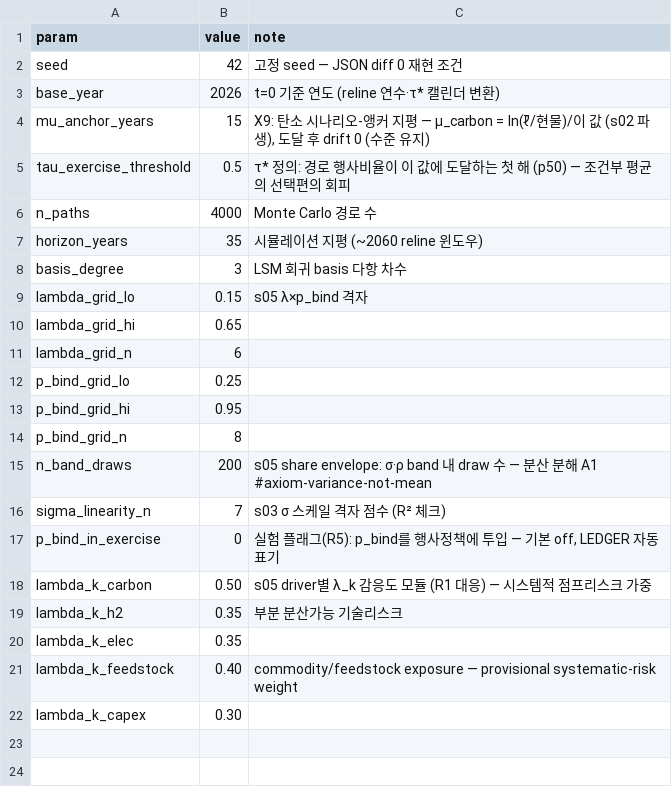
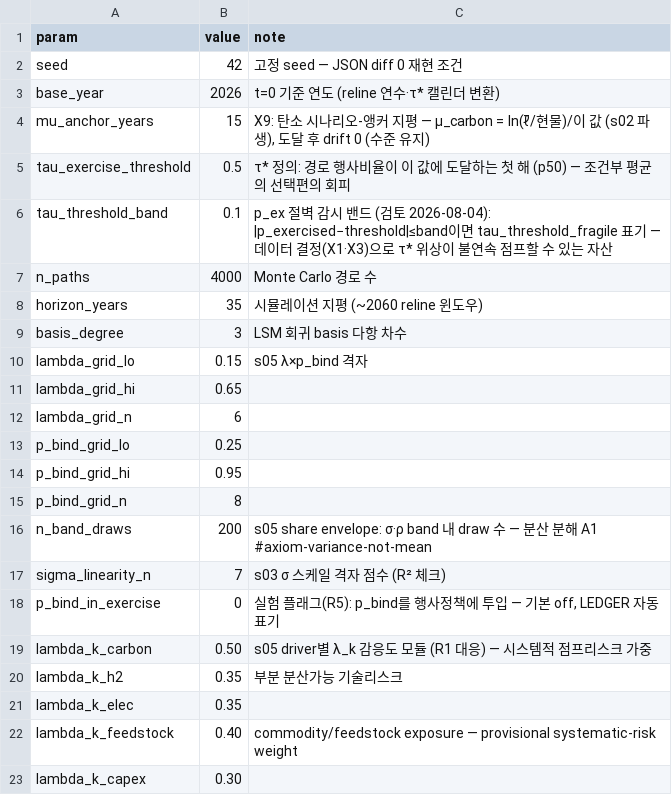
Before and after one commit to PLANiT-Institute/cap, a CSV file: config/sheets/lsm.csv, drawn as a sheet.

```diff
--- a/config/sheets/lsm.csv
+++ b/config/sheets/lsm.csv
@@ -5,2 +5,3 @@ mu_anchor_years,15,"X9: 탄소 시나리오-앵커 지평 — μ_carbon = ln(ℓ
 tau_exercise_threshold,0.5,"τ* 정의: 경로 행사비율이 이 값에 도달하는 첫 해 (p50) — 조건부 평균의 선택편의 회피"
+tau_threshold_band,0.1,"p_ex 절벽 감시 밴드 (검토 2026-08-04): |p_exercised−threshold|≤band이면 tau_threshold_fragile 표기 — 데이터 결정(X1·X3)으로 τ* 위상이 불연속 점프할 수 있는 자산"
 n_paths,4000,"Monte Carlo 경로 수"
```
Also changed, not shown: 23 other files.
